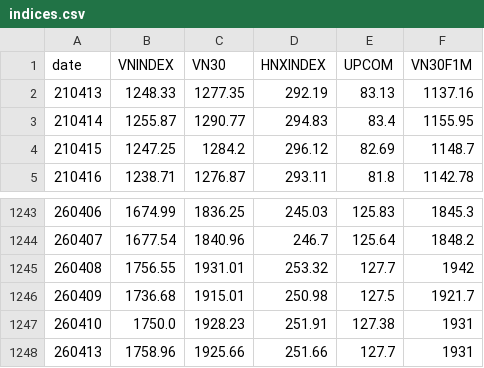
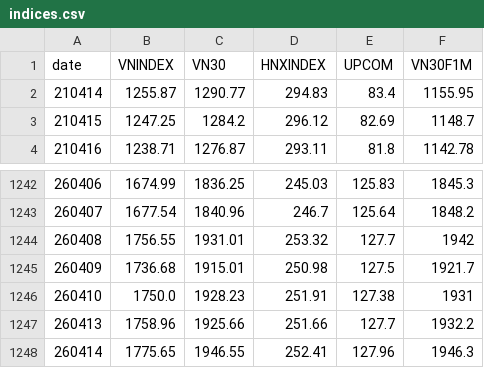
Before and after one commit to AICafe1/vnqa, a CSV file: docs/indices.csv, drawn as a sheet; only a part is shown, gaps mark what is left out.

```diff
--- a/docs/indices.csv
+++ b/docs/indices.csv
@@ -1,3 +1,2 @@
 date,VNINDEX,VN30,HNXINDEX,UPCOM,VN30F1M
-210413,1248.33,1277.35,292.19,83.13,1137.16
 210414,1255.87,1290.77,294.83,83.4,1155.95
@@ -1247,2 +1246,3 @@ date,VNINDEX,VN30,HNXINDEX,UPCOM,VN30F1M
 260410,1750.0,1928.23,251.91,127.38,1931
-260413,1758.96,1925.66,251.66,127.7,1931
+260413,1758.96,1925.66,251.66,127.7,1932.2
+260414,1775.65,1946.55,252.41,127.96,1946.3
```
